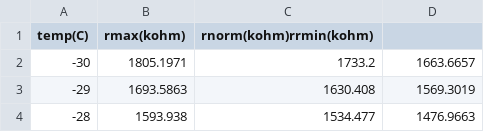
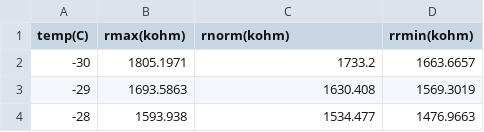
Before and after one commit to mrandrewandrade/Datasets, a CSV file: 100k-thermistor.csv, drawn as a sheet; only a part is shown.

Commit message:
added comma to fix csv

```diff
--- a/100k-thermistor.csv
+++ b/100k-thermistor.csv
@@ -1,2 +1,2 @@
-temp(C), rmax(kohm),rnorm(kohm)rrmin(kohm)
+temp(C), rmax(kohm),rnorm(kohm),rrmin(kohm)
 -30,1805.1971,1733.2,1663.6657
```
